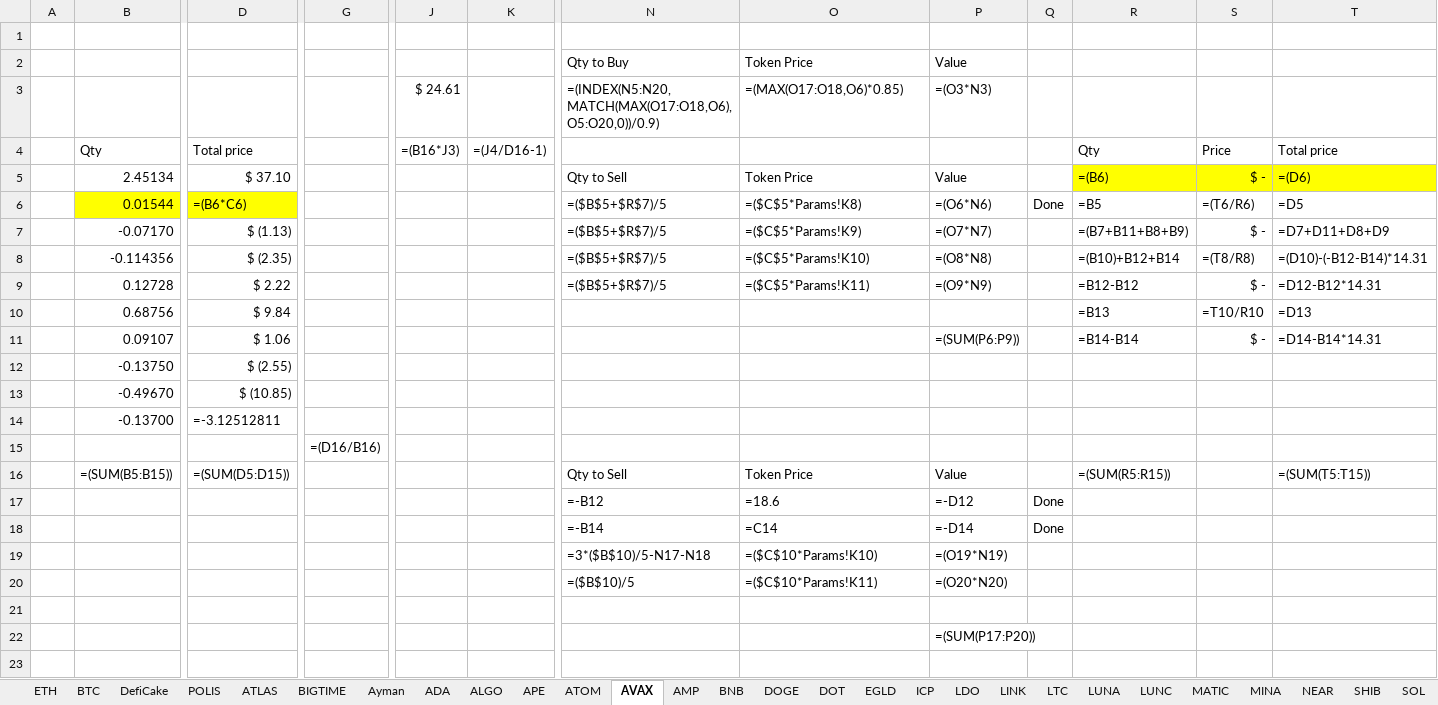
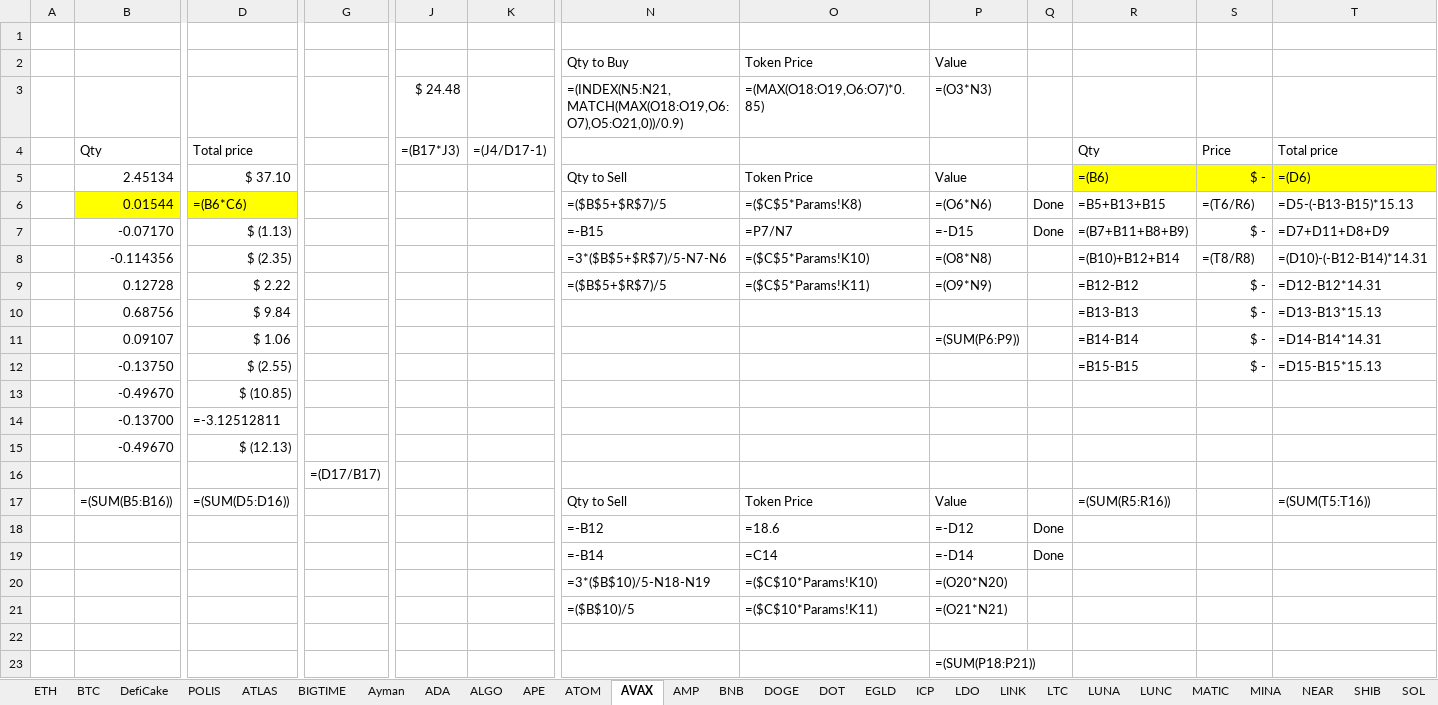
Before and after one commit to ElTiko94/CryptoDashboard, an Excel workbook: Data/Historique d'achats.xlsx, sheet AVAX, drawn as a sheet; only a part is shown, gaps mark what is left out; values as stored, in another font and other column widths than the file's, no borders; formulas without a stored value are shown as written; conditional formats not drawn; addresses are those after the commit; rows hold the shown columns only; the diff names each change by its address in the sheet, - before the commit and + after, or states it on an @@ line.

```diff
--- a/Data/Historique d'achats.xlsx (sheet AVAX)
+++ b/Data/Historique d'achats.xlsx (sheet AVAX)
-J3: $ 24.61
+J3: $ 24.48
-N3: =(INDEX(N5:N20,MATCH(MAX(O17:O18,O6),O5:O20,0))/0.9)
+N3: =(INDEX(N5:N21,MATCH(MAX(O18:O19,O6:O7),O5:O21,0))/0.9)
-O3: =(MAX(O17:O18,O6)*0.85)
+O3: =(MAX(O18:O19,O6:O7)*0.85)
-J4: =(B16*J3)
+J4: =(B17*J3)
-K4: =(J4/D16-1)
+K4: =(J4/D17-1)
-R6: =B5
+R6: =B5+B13+B15
-T6: =D5
+T6: =D5-(-B13-B15)*15.13
-N7: =($B$5+$R$7)/5
+N7: =-B15
-O7: =($C$5*Params!K9)
+O7: =P7/N7
-P7: =(O7*N7)
+P7: =-D15
-Q7: (empty)
+Q7: Done
-N8: =($B$5+$R$7)/5
+N8: =3*($B$5+$R$7)/5-N7-N6
-R10: =B13
+R10: =B13-B13
-S10: =T10/R10
+S10: $ -
-T10: =D13
+T10: =D13-B13*15.13
-R12: (empty)
+R12: =B15-B15
-S12: (empty)
+S12: $ -
-T12: (empty)
+T12: =D15-B15*15.13
+row 15:  | -0.49670 | $ (12.13)
-G16: =(D16/B16)
+G16: =(D17/B17)
-B17: =(SUM(B5:B15))
+B17: =(SUM(B5:B16))
-D17: =(SUM(D5:D15))
+D17: =(SUM(D5:D16))
-R17: =(SUM(R5:R15))
+R17: =(SUM(R5:R16))
-T17: =(SUM(T5:T15))
+T17: =(SUM(T5:T16))
-N20: =3*($B$10)/5-N17-N18
+N20: =3*($B$10)/5-N18-N19
-P20: =(O19*N19)
+P20: =(O20*N20)
-P21: =(O20*N20)
+P21: =(O21*N21)
-P23: =(SUM(P17:P20))
+P23: =(SUM(P18:P21))
```
Also changed, not shown: sheet ATLAS, sheet LUNA, sheet SHIB, sheet ADA, sheet DOT, sheet LUNC, 21 more sheets, charts or pictures, Data/Vision General.xlsx.
